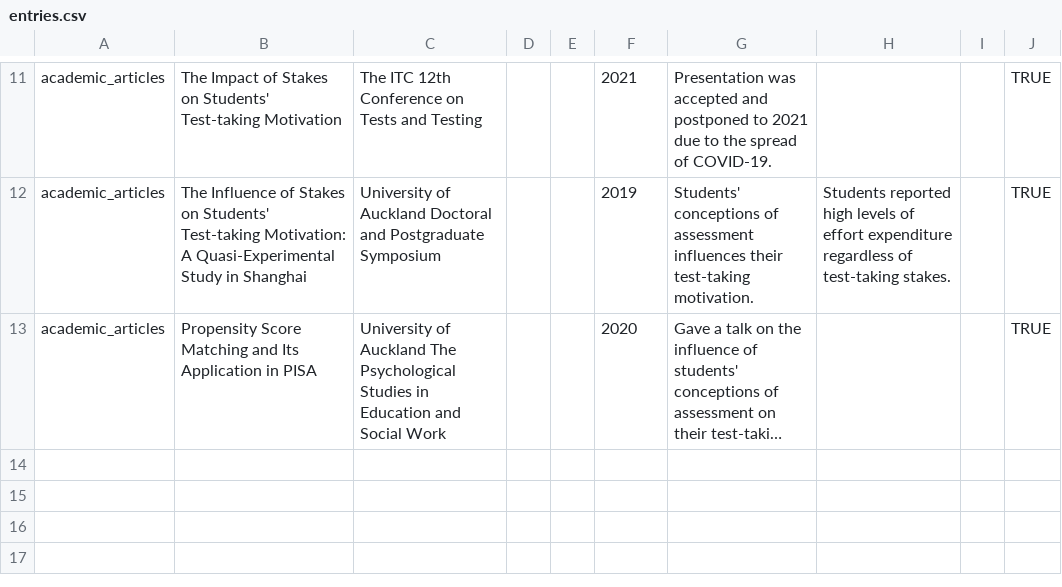
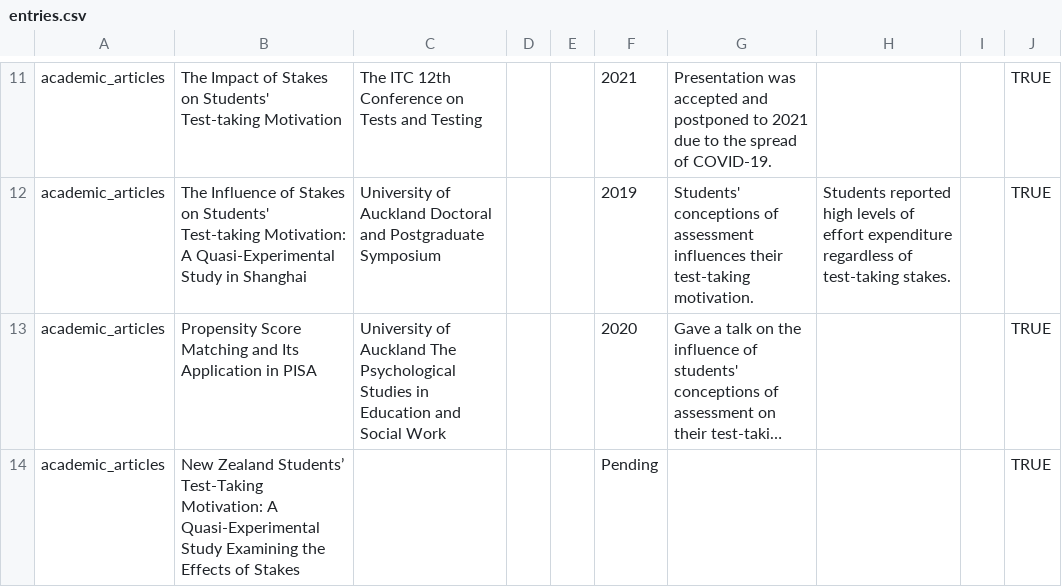
Before and after one commit to Erin707/CV, a CSV file: Data/entries.csv, drawn as a sheet; only a part is shown, gaps mark what is left out; long unchanged cells end in …; the diff names each change by its address in the sheet, - before the commit and + after, or states it on an @@ line.

```diff
--- a/Data/entries.csv
+++ b/Data/entries.csv
+row 14: academic_articles | New Zealand Students’ Test-Taking Motivation: A Quasi-Experimental Study Examining the Effects of Stakes |  |  |  | Pending |  |  |  | TRUE
```
Also changed, not shown: 1 other file.
